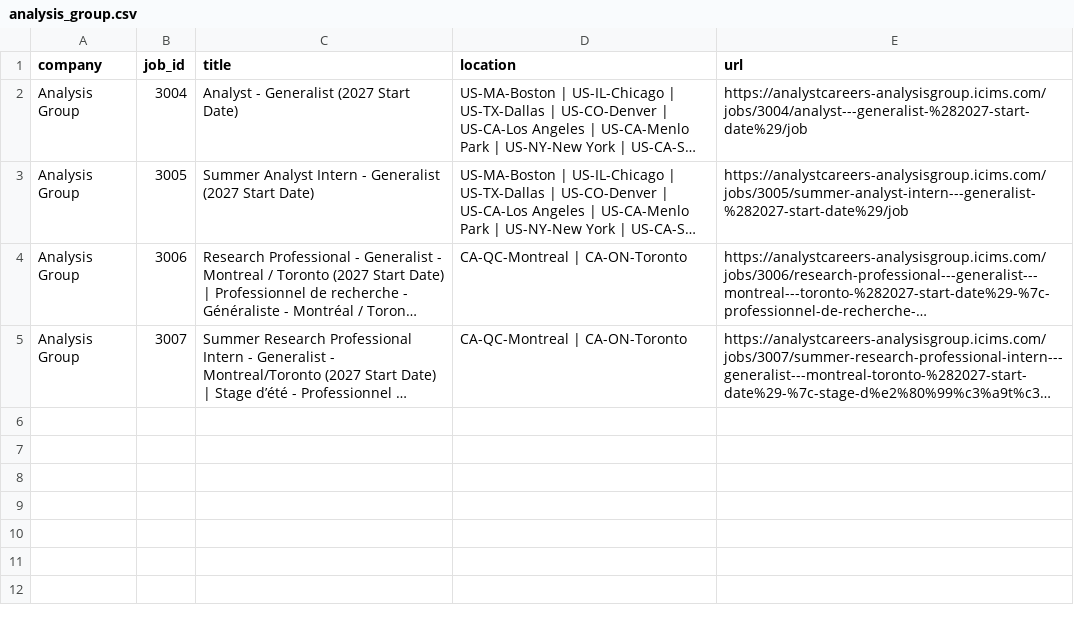
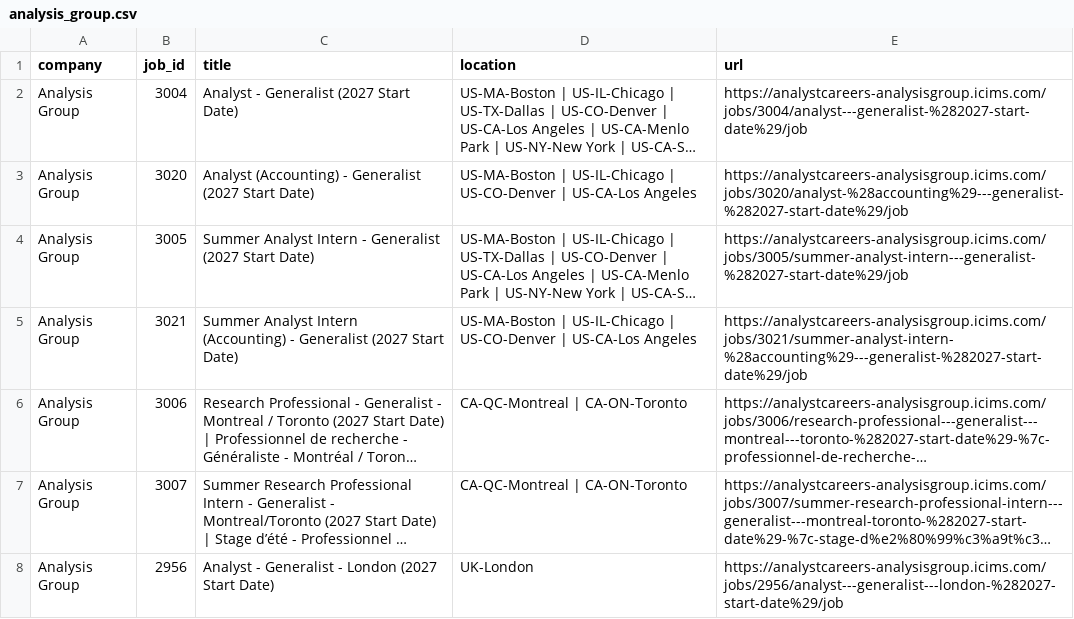
Before and after one commit to david28xiang-collab/job-monitor, a CSV file: data/current/analysis_group.csv, drawn as a sheet; long unchanged cells end in …; the diff names each change by its address in the sheet, - before the commit and + after, or states it on an @@ line.

```diff
--- a/data/current/analysis_group.csv
+++ b/data/current/analysis_group.csv
+row 3: Analysis Group | 3020 | Analyst (Accounting) - Generalist (2027 Start Date) | US-MA-Boston | US-IL-Chicago | US-CO-Denver | US-CA-Los Angeles | https://analystcareers-analysisgroup.icims.com/jobs/3020/analyst-%28accounting%29---generalist-%282027-start-date%29/job
+row 5: Analysis Group | 3021 | Summer Analyst Intern (Accounting) - Generalist (2027 Start Date) | US-MA-Boston | US-IL-Chicago | US-CO-Denver | US-CA-Los Angeles | https://analystcareers-analysisgroup.icims.com/jobs/3021/summer-analyst-intern-%28accounting%29---generalist-%282027-start-date%29/job
+row 8: Analysis Group | 2956 | Analyst - Generalist - London (2027 Start Date) | UK-London | https://analystcareers-analysisgroup.icims.com/jobs/2956/analyst---generalist---london-%282027-start-date%29/job
```
Also changed, not shown: data/current/brattle_group.csv, data/current/cra.csv, 9 other files.
